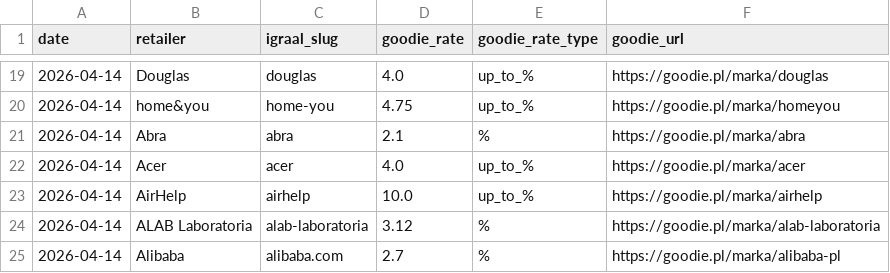
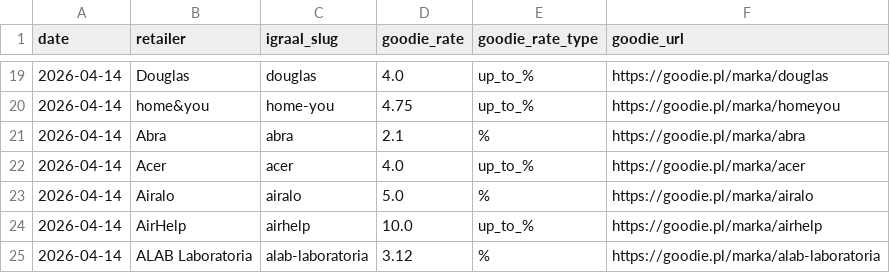
Before and after one commit to Gonzalobarrio/cashback-benchmark, a CSV file: data/goodie_rates_latest.csv, drawn as a sheet; only a part is shown, gaps mark what is left out; the shorter side is filled out with more unchanged rows; the diff names each change by its address in the sheet, - before the commit and + after, or states it on an @@ line.

```diff
--- a/data/goodie_rates_latest.csv
+++ b/data/goodie_rates_latest.csv
+row 23: 2026-04-14 | Airalo | airalo | 5.0 | % | https://goodie.pl/marka/airalo
```
Also changed, not shown: data/alerabat_rates_latest.csv, data/benchmark_history.csv, 5 other files.
